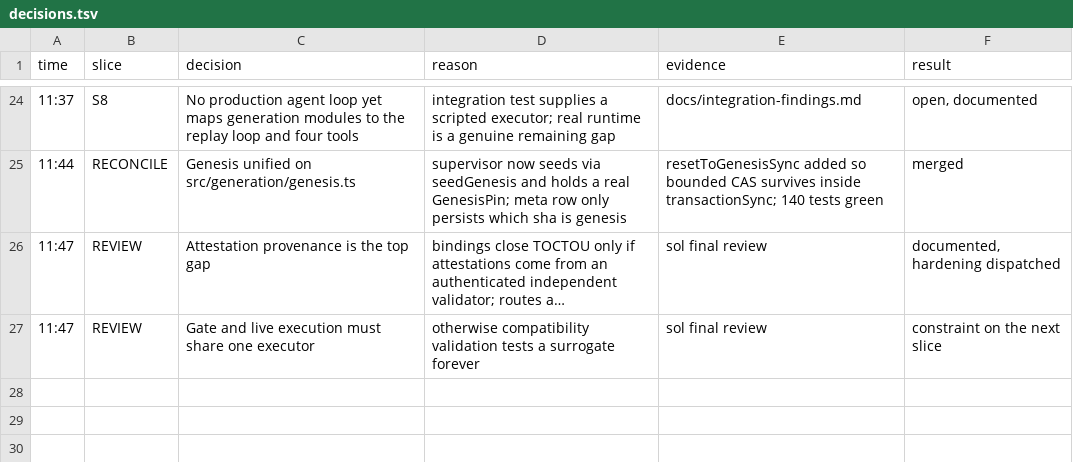
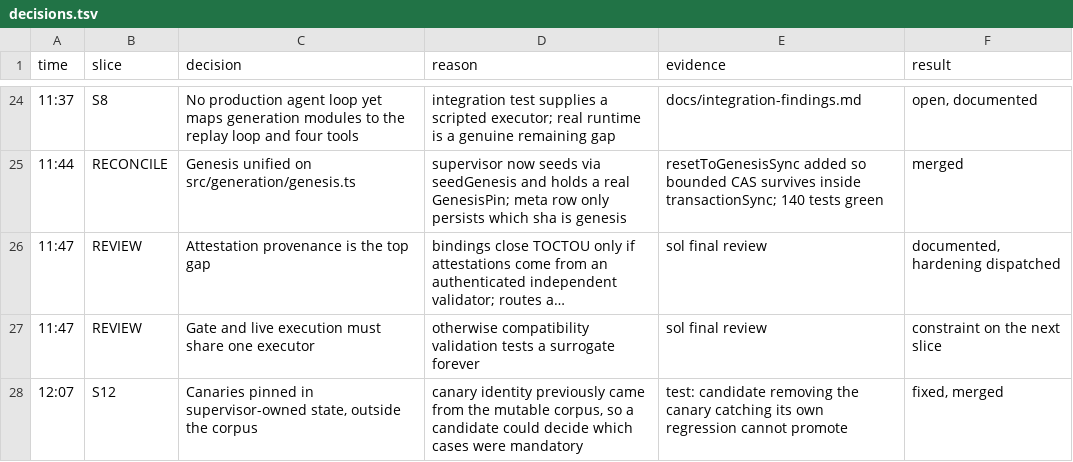
Before and after one commit to sakompella/cf-stumble, a TSV file: decisions.tsv, drawn as a sheet; only a part is shown, gaps mark what is left out; long unchanged cells end in …; the diff names each change by its address in the sheet, - before the commit and + after, or states it on an @@ line.

Commit message:
docs: mark S12 done and record the canary hole as resolved

```diff
--- a/decisions.tsv
+++ b/decisions.tsv
+row 28: 12:07 | S12 | Canaries pinned in supervisor-owned state, outside the corpus | canary identity previously came from the mutable corpus, so a candidate could decide which cases were mandatory | test: candidate removing the canary catching its own regression cannot promote | fixed, merged
```
Also changed, not shown: 2 other files.
